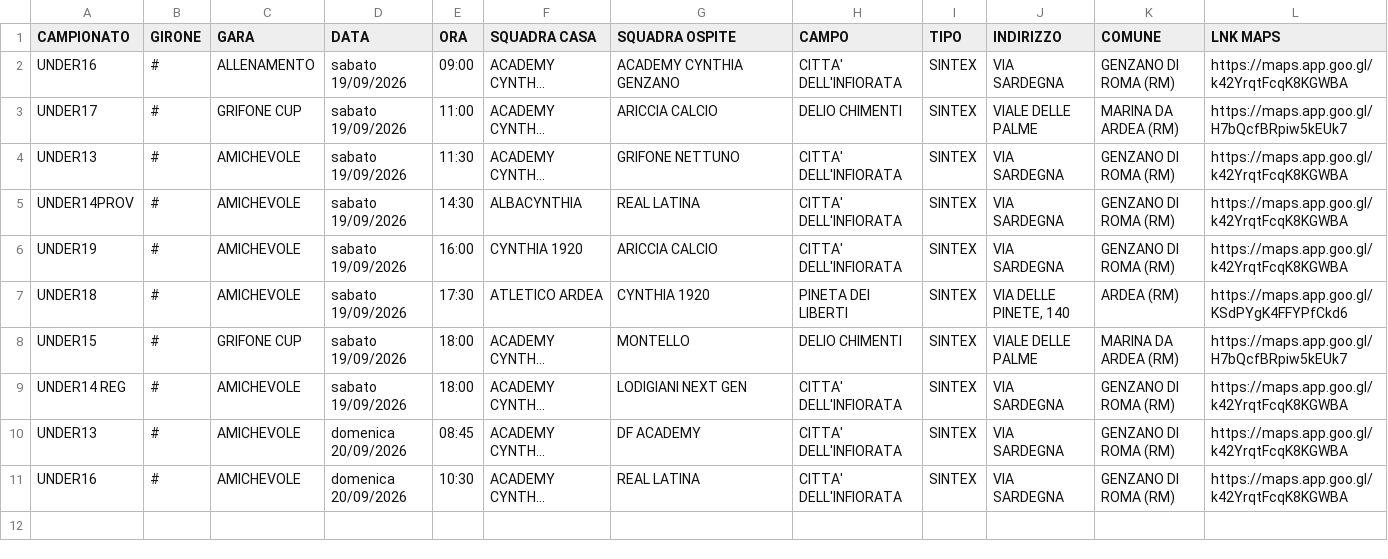
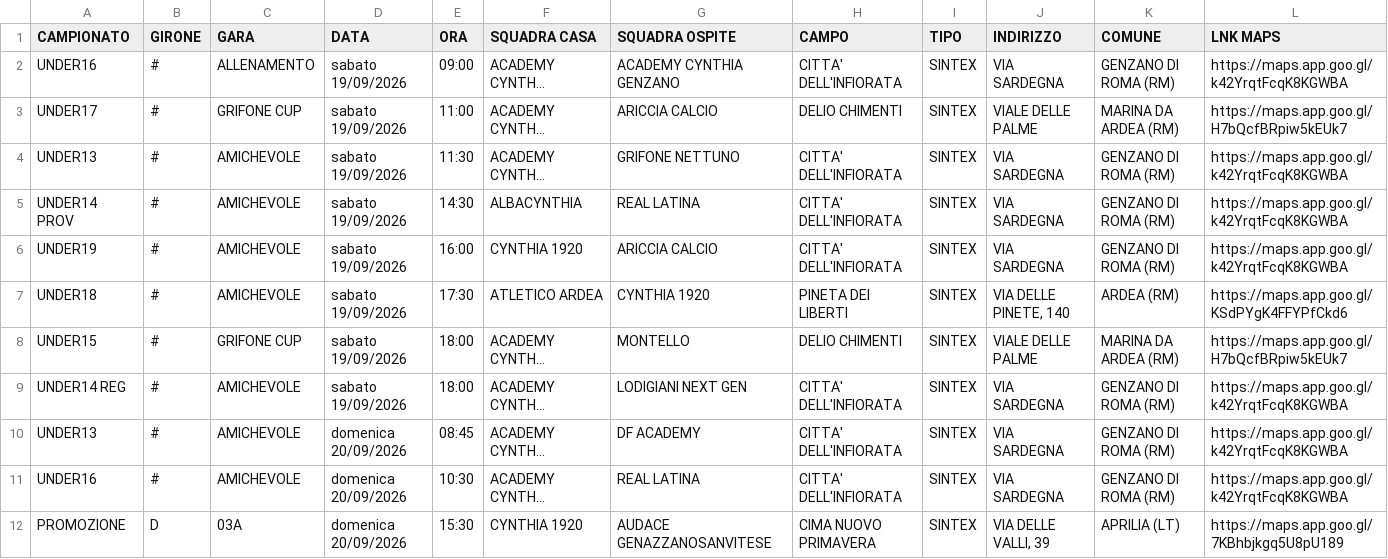
Before and after one commit to pmonaldi68/ProgrammaGareCynthia1920_2026, a CSV file: public/data/partite.csv, drawn as a sheet; long unchanged cells end in …; the diff names each change by its address in the sheet, - before the commit and + after, or states it on an @@ line.

```diff
--- a/public/data/partite.csv
+++ b/public/data/partite.csv
-A5 (CAMPIONATO): UNDER14PROV
+A5 (CAMPIONATO): UNDER14 PROV
+row 12: PROMOZIONE | D | 03A | domenica 20/09/2026 | 15:30 | CYNTHIA 1920 | AUDACE GENAZZANOSANVITESE | CIMA NUOVO PRIMAVERA | SINTEX | VIA DELLE VALLI, 39 | APRILIA (LT) | https://maps.app.goo.gl/7KBhbjkgq5U8pU189
```
